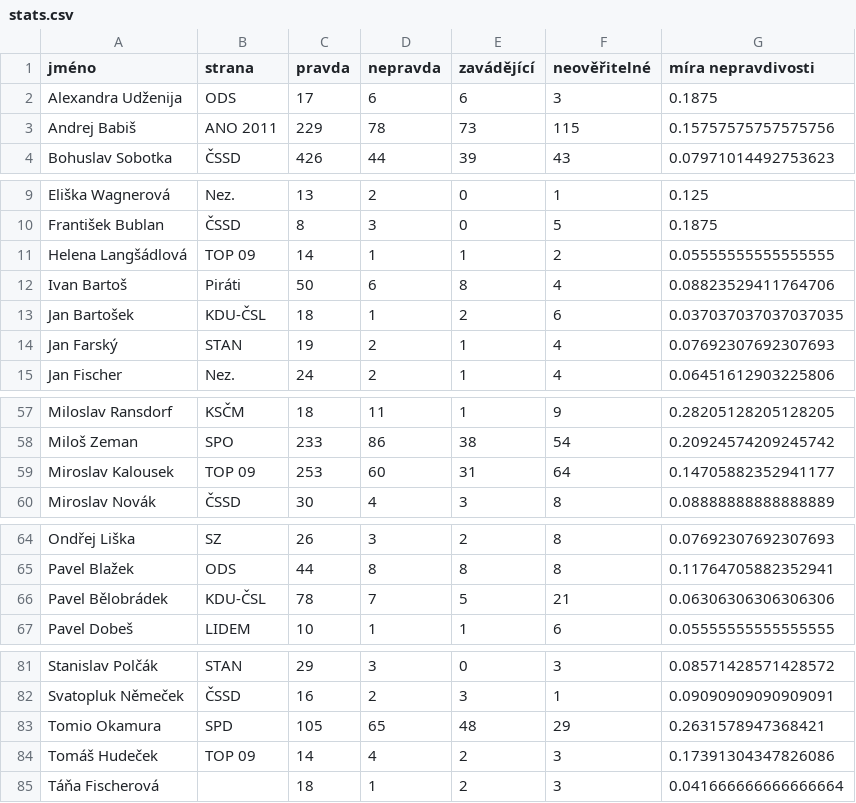
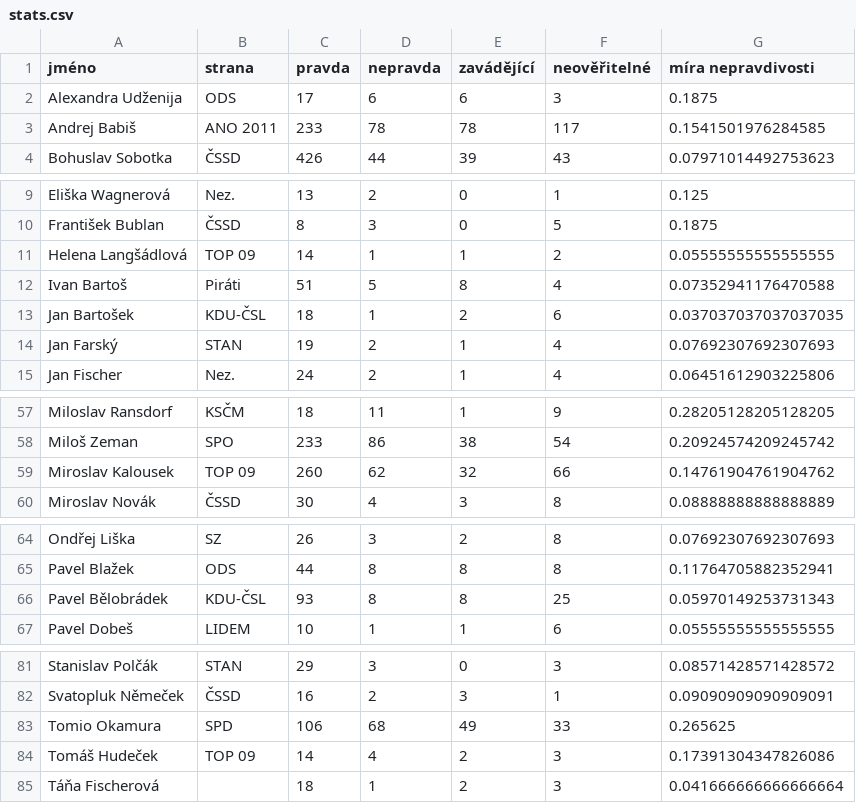
Before and after one commit to michalspondr/demagogcz-lies-counter, a CSV file: stats/stats.csv, drawn as a sheet; only a part is shown, gaps mark what is left out; the diff covers the shown part only.

```diff
--- a/stats/stats.csv
+++ b/stats/stats.csv
@@ -2,3 +2,3 @@ jméno,strana,pravda,nepravda,zavádějící,neověřitelné,míra nepravdivosti
 Alexandra Udženija,ODS,17,6,6,3,0.1875
-Andrej Babiš,ANO 2011,229,78,73,115,0.15757575757575756
+Andrej Babiš,ANO 2011,233,78,78,117,0.1541501976284585
 Bohuslav Sobotka,ČSSD,426,44,39,43,0.07971014492753623
@@ -11,3 +11,3 @@ František Bublan,ČSSD,8,3,0,5,0.1875
 Helena Langšádlová,TOP 09,14,1,1,2,0.05555555555555555
-Ivan Bartoš,Piráti,50,6,8,4,0.08823529411764706
+Ivan Bartoš,Piráti,51,5,8,4,0.07352941176470588
 Jan Bartošek,KDU-ČSL,18,1,2,6,0.037037037037037035
@@ -58,3 +58,3 @@ Miloslav Ransdorf,KSČM,18,11,1,9,0.28205128205128205
 Miloš Zeman,SPO,233,86,38,54,0.20924574209245742
-Miroslav Kalousek,TOP 09,253,60,31,64,0.14705882352941177
+Miroslav Kalousek,TOP 09,260,62,32,66,0.14761904761904762
 Miroslav Novák,ČSSD,30,4,3,8,0.08888888888888889
@@ -65,3 +65,3 @@ Ondřej Liška,SZ,26,3,2,8,0.07692307692307693
 Pavel Blažek,ODS,44,8,8,8,0.11764705882352941
-Pavel Bělobrádek,KDU-ČSL,78,7,5,21,0.06306306306306306
+Pavel Bělobrádek,KDU-ČSL,93,8,8,25,0.05970149253731343
 Pavel Dobeš,LIDEM,10,1,1,6,0.05555555555555555
@@ -82,3 +82,3 @@ Stanislav Polčák,STAN,29,3,0,3,0.08571428571428572
 Svatopluk Němeček,ČSSD,16,2,3,1,0.09090909090909091
-Tomio Okamura,SPD,105,65,48,29,0.2631578947368421
+Tomio Okamura,SPD,106,68,49,33,0.265625
 Tomáš Hudeček,TOP 09,14,4,2,3,0.17391304347826086
```
Also changed, not shown: 3 edited cells elsewhere in this file, stats/demagog-lhari.csv, stats/demagog-pravdomluvni.csv, 1 other file.
